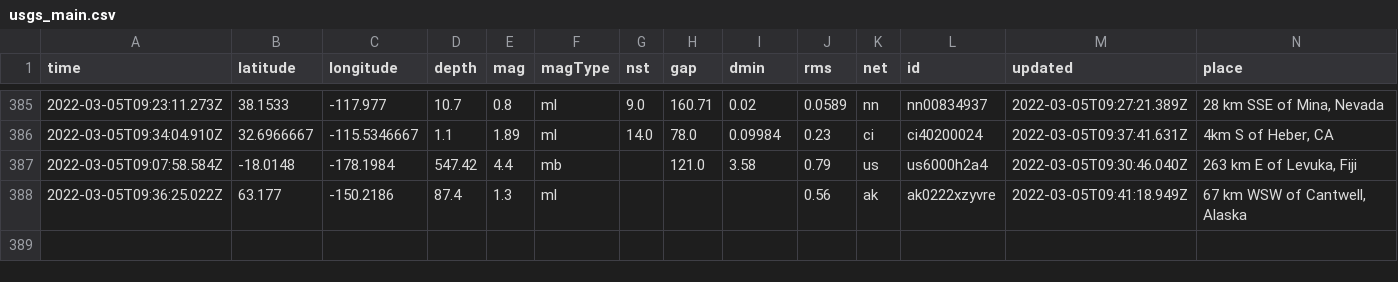
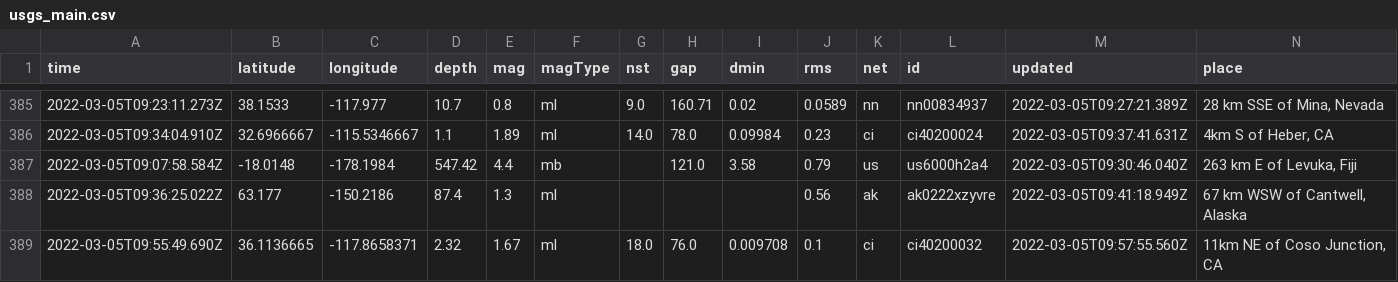
Before and after one commit to johnstont05/nicar22-github-actions, a CSV file: usgs_main.csv, drawn as a sheet; only a part is shown, gaps mark what is left out; rows hold the shown columns only; the diff names each change by its address in the sheet, - before the commit and + after, or states it on an @@ line.

```diff
--- a/usgs_main.csv
+++ b/usgs_main.csv
+row 389: 2022-03-05T09:55:49.690Z | 36.1136665 | -117.8658371 | 2.32 | 1.67 | ml | 18.0 | 76.0 | 0.009708 | 0.1 | ci | ci40200032 | 2022-03-05T09:57:55.560Z | 11km NE of Coso Junction, CA
```
Also changed, not shown: usgs_current.csv.
